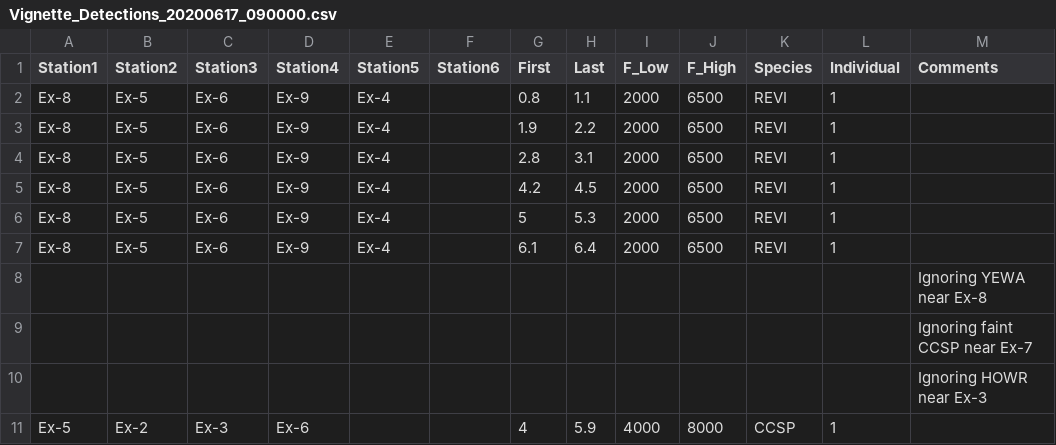
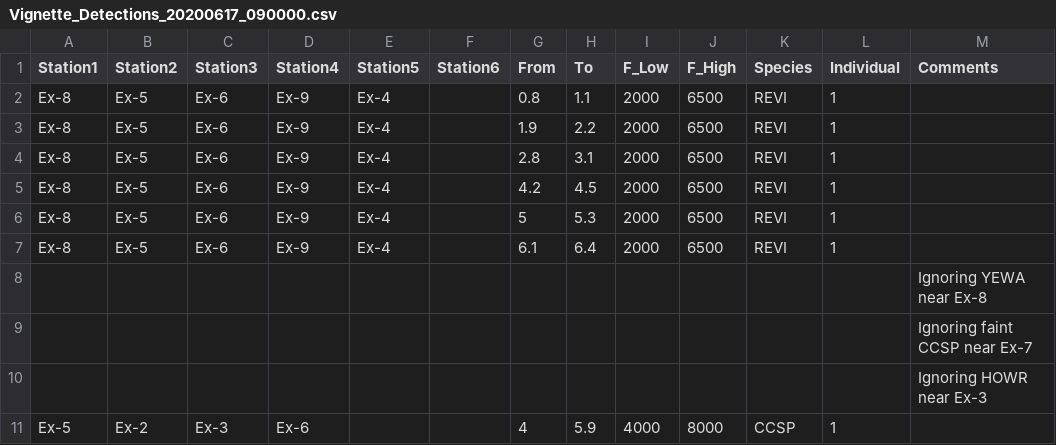
Before and after one commit to rhedley/locaR, a CSV file: data/Vignette_Detections_20200617_090000.csv, drawn as a sheet.

```diff
--- a/data/Vignette_Detections_20200617_090000.csv
+++ b/data/Vignette_Detections_20200617_090000.csv
@@ -1,2 +1,2 @@
-Station1,Station2,Station3,Station4,Station5,Station6,First,Last,F_Low,F_High,Species,Individual,Comments
+Station1,Station2,Station3,Station4,Station5,Station6,From,To,F_Low,F_High,Species,Individual,Comments
 Ex-8,Ex-5,Ex-6,Ex-9,Ex-4,,0.8,1.1,2000,6500,REVI,1,
```
Also changed, not shown: 16 other files.
